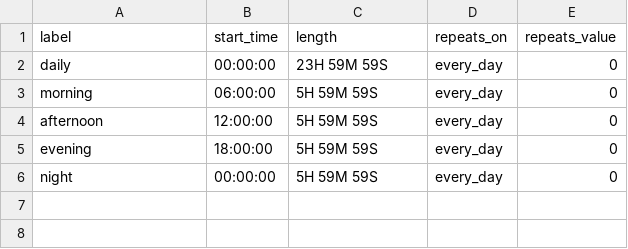
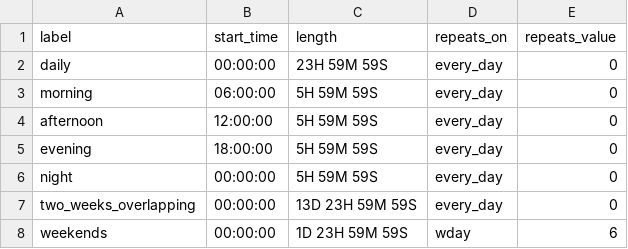
Before and after one commit to OrsonXu/rapids, a CSV file: data/external/timesegments_periodic.csv, drawn as a sheet; the diff names each change by its address in the sheet, - before the commit and + after, or states it on an @@ line.

Commit message:
Fix overlapping periodic time segments

```diff
--- a/data/external/timesegments_periodic.csv
+++ b/data/external/timesegments_periodic.csv
+row 7: two_weeks_overlapping | 00:00:00 | 13D 23H 59M 59S | every_day | 0
+row 8: weekends | 00:00:00 | 1D 23H 59M 59S | wday | 6
```
Also changed, not shown: data/external/timesegments_event.csv, 8 other files.
